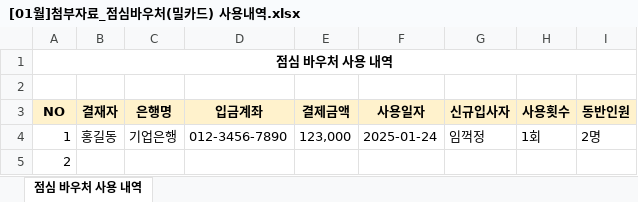
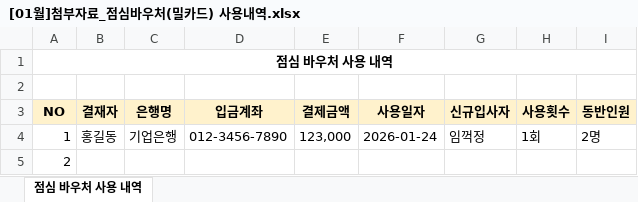
Before and after one commit to Tedzzu/testko.github.io, an Excel workbook: drafts/files/[01월]첨부자료_점심바우처(밀카드) 사용내역.xlsx, sheet 점심 바우처 사용 내역, drawn as a sheet; values as stored, in another font and other column widths than the file's, no borders; the diff names each change by its address in the sheet, - before the commit and + after, or states it on an @@ line.

Commit message:
📎 voucher_2026년_01월_홍길동_점심바우처.html + 첨부파일 자동생성

```diff
--- a/drafts/files/[01월]첨부자료_점심바우처(밀카드) 사용내역.xlsx (sheet 점심 바우처 사용 내역)
+++ b/drafts/files/[01월]첨부자료_점심바우처(밀카드) 사용내역.xlsx (sheet 점심 바우처 사용 내역)
-F4 (사용일자): 2025-01-24
+F4 (사용일자): 2026-01-24
```
Also changed, not shown: 2 other files.
